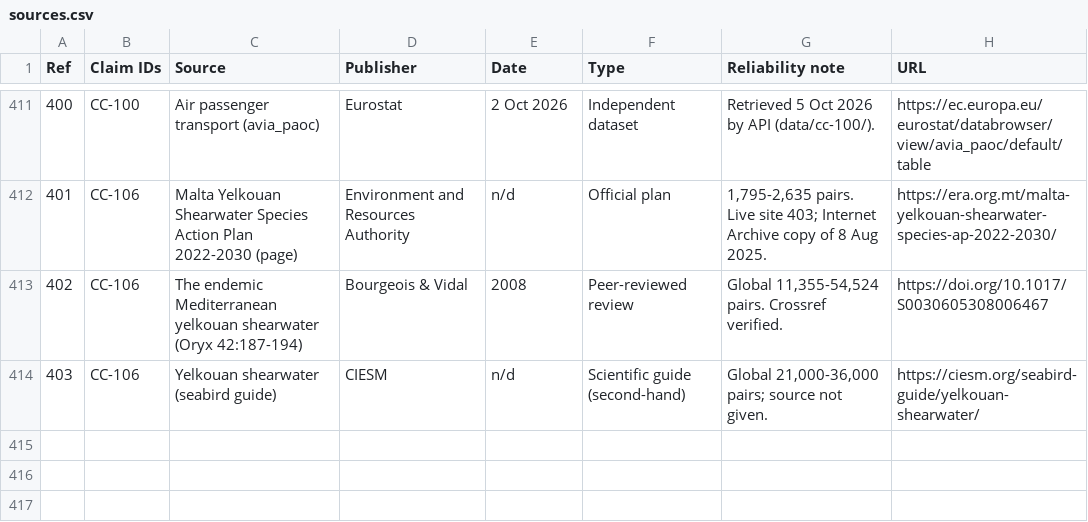
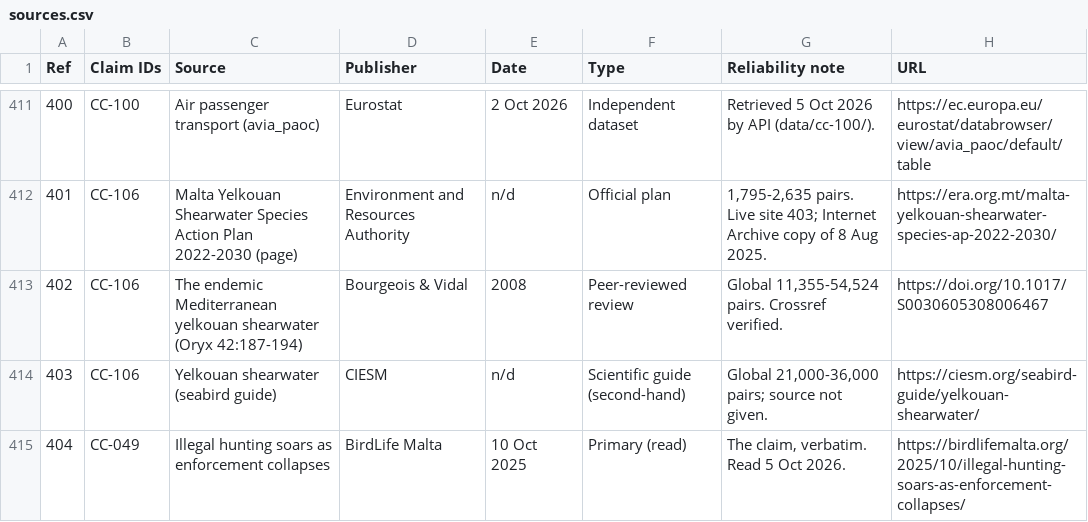
Before and after one commit to leandergrech/Mizien, a CSV file: data/sources.csv, drawn as a sheet; only a part is shown, gaps mark what is left out.

```diff
--- a/data/sources.csv
+++ b/data/sources.csv
@@ -414 +414,2 @@ Ref,Claim IDs,Source,Publisher,Date,Type,Reliability note,URL
 403,CC-106,Yelkouan shearwater (seabird guide),CIESM,n/d,Scientific guide (second-hand),"Global 21,000-36,000 pairs; source not given.",https://ciesm.org/seabird-guide/yelkouan-shearwater/
+404,CC-049,Illegal hunting soars as enforcement collapses,BirdLife Malta,10 Oct 2025,Primary (read),"The claim, verbatim. Read 5 Oct 2026.",https://birdlifemalta.org/2025/10/illegal-hunting-soars-as-enforcement-collapses/
```
Also changed, not shown: data/claims.csv, data/queue.csv, 6 other files.
